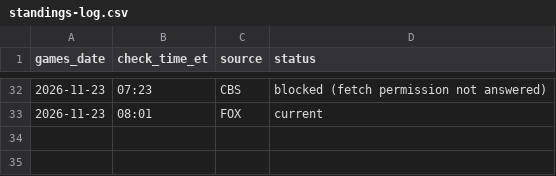
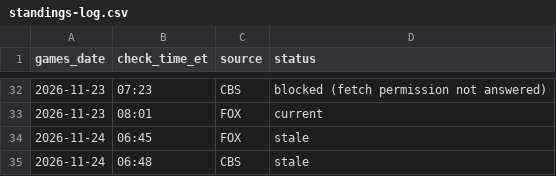
Before and after one commit to etelem/boxandmotion-site, a CSV file: data/standings-log.csv, drawn as a sheet; only a part is shown, gaps mark what is left out.

```diff
--- a/data/standings-log.csv
+++ b/data/standings-log.csv
@@ -33 +33,3 @@ games_date,check_time_et,source,status
 2026-11-23,08:01,FOX,current
+2026-11-24,06:45,FOX,stale
+2026-11-24,06:48,CBS,stale
```
Also changed, not shown: data/update-status.csv, 1 other file.
